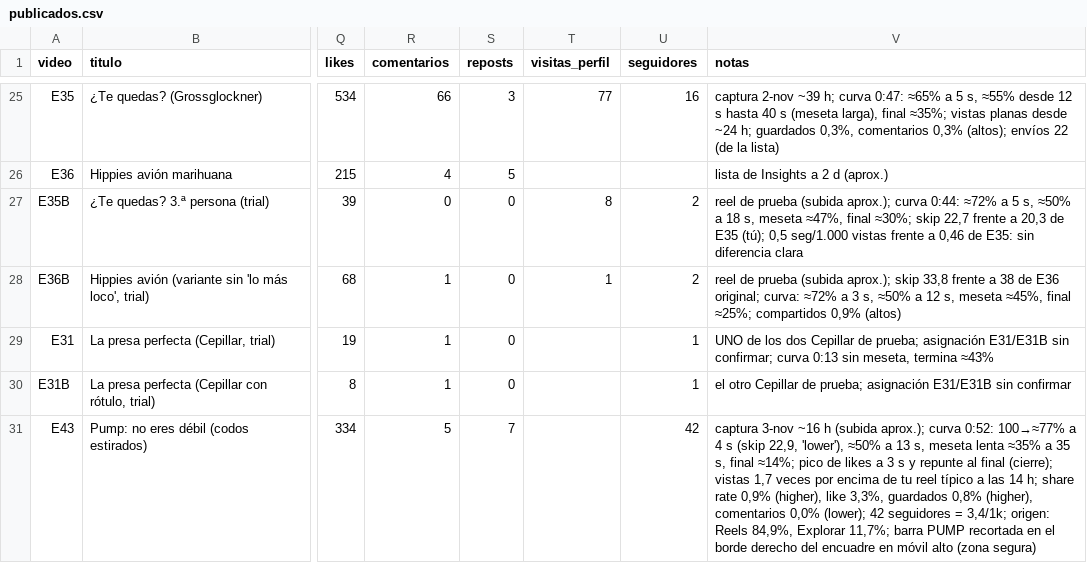
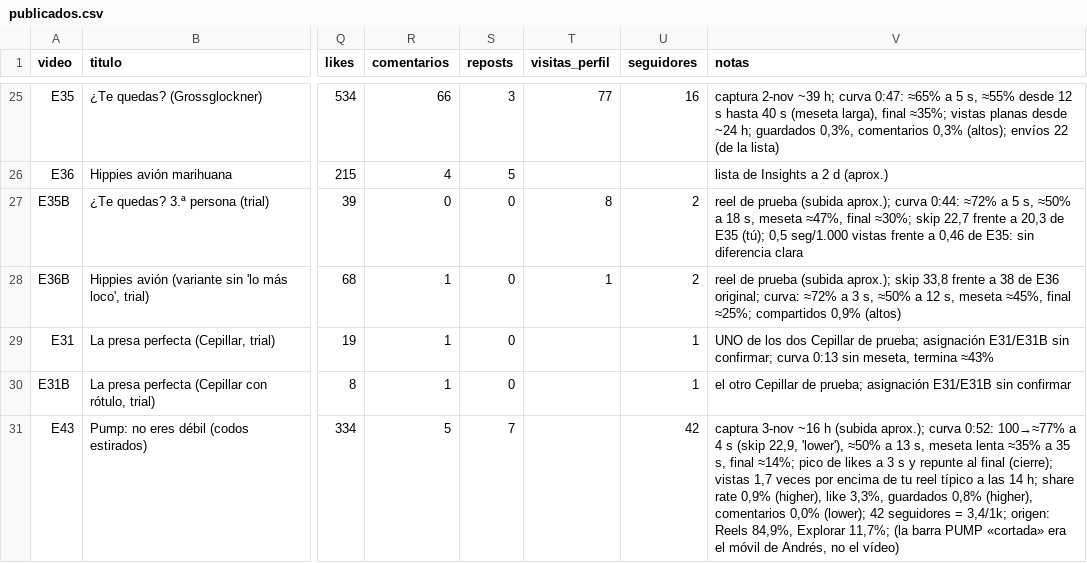
Before and after one commit to AndresBarriga/video-claude-generation-reel, a CSV file: datos/publicados.csv, drawn as a sheet; only a part is shown, gaps mark what is left out; the diff names each change by its address in the sheet, - before the commit and + after, or states it on an @@ line.

```diff
--- a/datos/publicados.csv
+++ b/datos/publicados.csv
-V31 (notas): …Explorar 11,7%; barra PUMP recortada en el borde derecho del encuadre en móvil alto (zona segura)
+V31 (notas): …Explorar 11,7%; (la barra PUMP «cortada» era el móvil de Andrés, no el vídeo)
```
Also changed, not shown: 1 other file.
